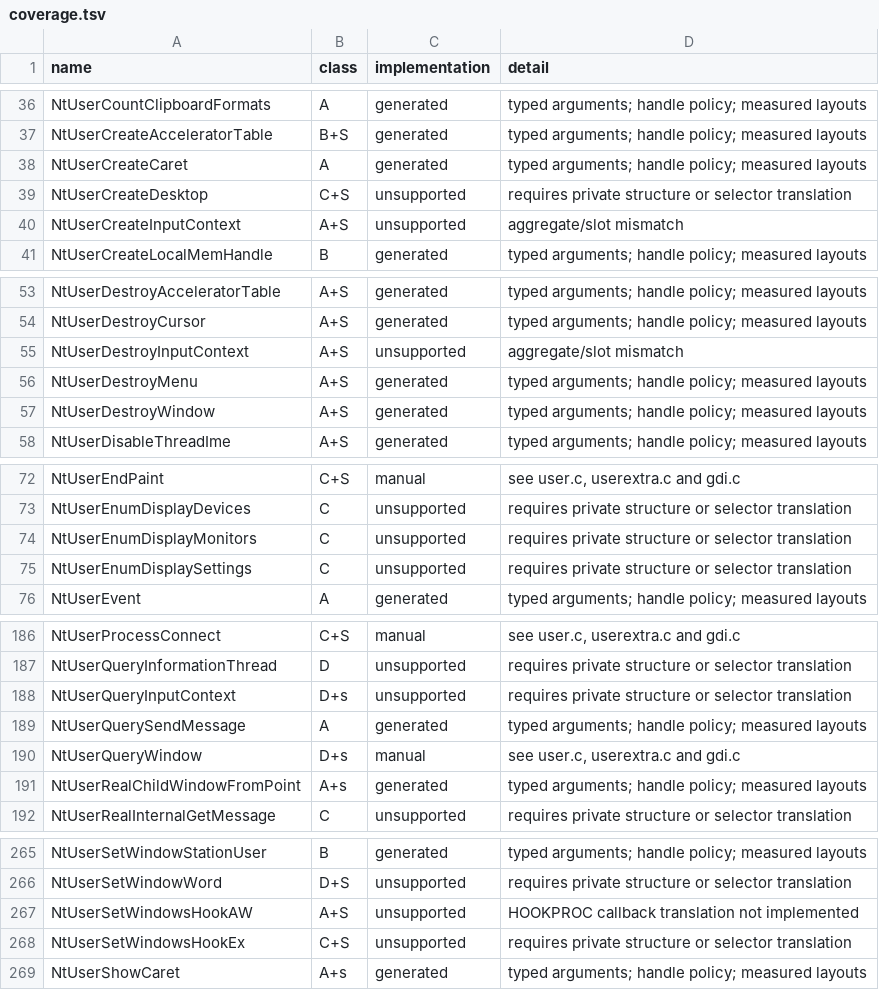
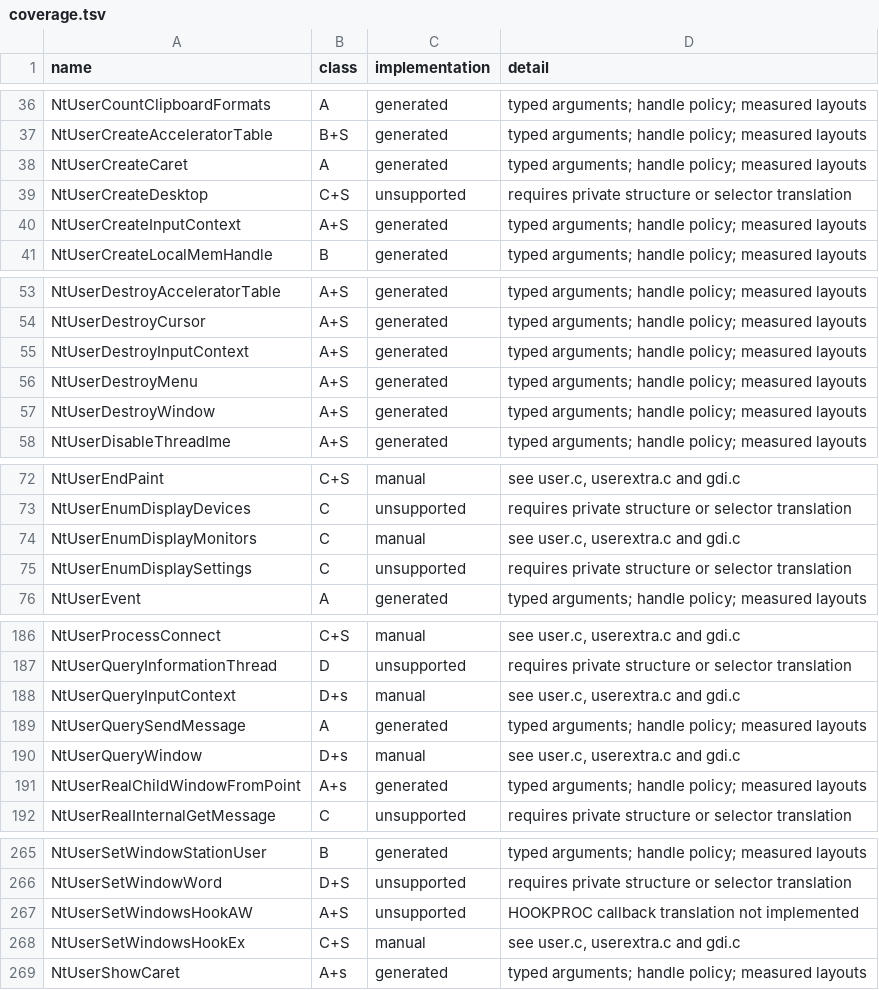
Before and after one commit to tomassrnka/reactos, a TSV file: dll/wow64win/coverage.tsv, drawn as a sheet; only a part is shown, gaps mark what is left out; the diff covers the shown part only.

```diff
--- a/dll/wow64win/coverage.tsv
+++ b/dll/wow64win/coverage.tsv
@@ -39,3 +39,3 @@ NtUserCreateCaret	A	generated	typed arguments; handle policy; measured layouts
 NtUserCreateDesktop	C+S	unsupported	requires private structure or selector translation
-NtUserCreateInputContext	A+S	unsupported	aggregate/slot mismatch
+NtUserCreateInputContext	A+S	generated	typed arguments; handle policy; measured layouts
 NtUserCreateLocalMemHandle	B	generated	typed arguments; handle policy; measured layouts
@@ -54,3 +54,3 @@ NtUserDestroyAcceleratorTable	A+S	generated	typed arguments; handle policy; meas
 NtUserDestroyCursor	A+S	generated	typed arguments; handle policy; measured layouts
-NtUserDestroyInputContext	A+S	unsupported	aggregate/slot mismatch
+NtUserDestroyInputContext	A+S	generated	typed arguments; handle policy; measured layouts
 NtUserDestroyMenu	A+S	generated	typed arguments; handle policy; measured layouts
@@ -73,3 +73,3 @@ NtUserEndPaint	C+S	manual	see user.c, userextra.c and gdi.c
 NtUserEnumDisplayDevices	C	unsupported	requires private structure or selector translation
-NtUserEnumDisplayMonitors	C	unsupported	requires private structure or selector translation
+NtUserEnumDisplayMonitors	C	manual	see user.c, userextra.c and gdi.c
 NtUserEnumDisplaySettings	C	unsupported	requires private structure or selector translation
@@ -187,3 +187,3 @@ NtUserProcessConnect	C+S	manual	see user.c, userextra.c and gdi.c
 NtUserQueryInformationThread	D	unsupported	requires private structure or selector translation
-NtUserQueryInputContext	D+s	unsupported	requires private structure or selector translation
+NtUserQueryInputContext	D+s	manual	see user.c, userextra.c and gdi.c
 NtUserQuerySendMessage	A	generated	typed arguments; handle policy; measured layouts
@@ -267,3 +267,3 @@ NtUserSetWindowWord	D+S	unsupported	requires private structure or selector trans
 NtUserSetWindowsHookAW	A+S	unsupported	HOOKPROC callback translation not implemented
-NtUserSetWindowsHookEx	C+S	unsupported	requires private structure or selector translation
+NtUserSetWindowsHookEx	C+S	manual	see user.c, userextra.c and gdi.c
 NtUserShowCaret	A+s	generated	typed arguments; handle policy; measured layouts
```
Also changed, not shown: 4 edited cells elsewhere in this file, dll/wow64win/callback-coverage.tsv, dll/wow64win/catalog/userA.tsv, 52 other files.
